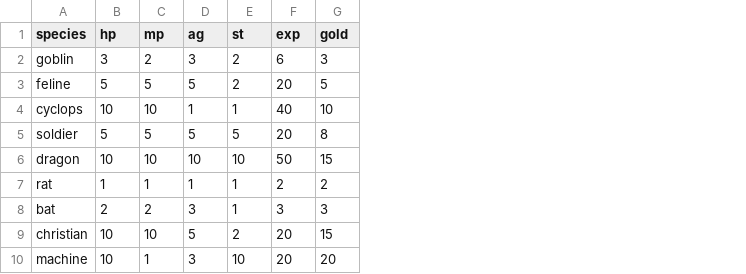
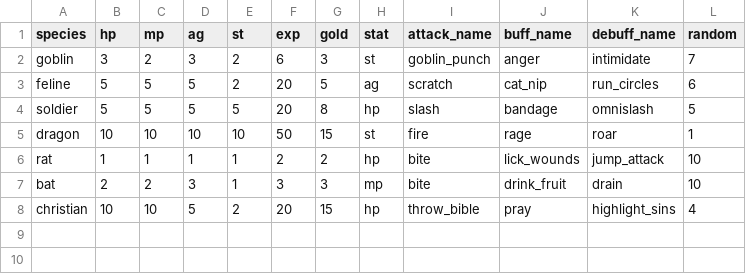
Before and after one commit to superDross/HonestQuest, a CSV file: species_stats.csv, drawn as a sheet; removed rows and columns are numbered as before the commit, all else as after; the diff names each change by its address in the sheet, - before the commit and + after, or states it on an @@ line.

Commit message:
Enemy class creation automated as is the attack, buff and debuff method creation.

```diff
--- a/species_stats.csv
+++ b/species_stats.csv
+column H (stat), rows 2-8: st | ag | hp | st | hp | mp | hp
+column I (attack_name), rows 2-8: goblin_punch | scratch | slash | fire | bite | bite | throw_bible
+column J (buff_name), rows 2-8: anger | cat_nip | bandage | rage | lick_wounds | drink_fruit | pray
+column K (debuff_name), rows 2-8: intimidate | run_circles | omnislash | roar | jump_attack | drain | highlight_sins
+column L (random), rows 2-8: 7 | 6 | 5 | 1 | 10 | 10 | 4
-row 4: cyclops | 10 | 10 | 1 | 1 | 40 | 10
-row 10: machine | 10 | 1 | 3 | 10 | 20 | 20
```
Also changed, not shown: 3 other files.
